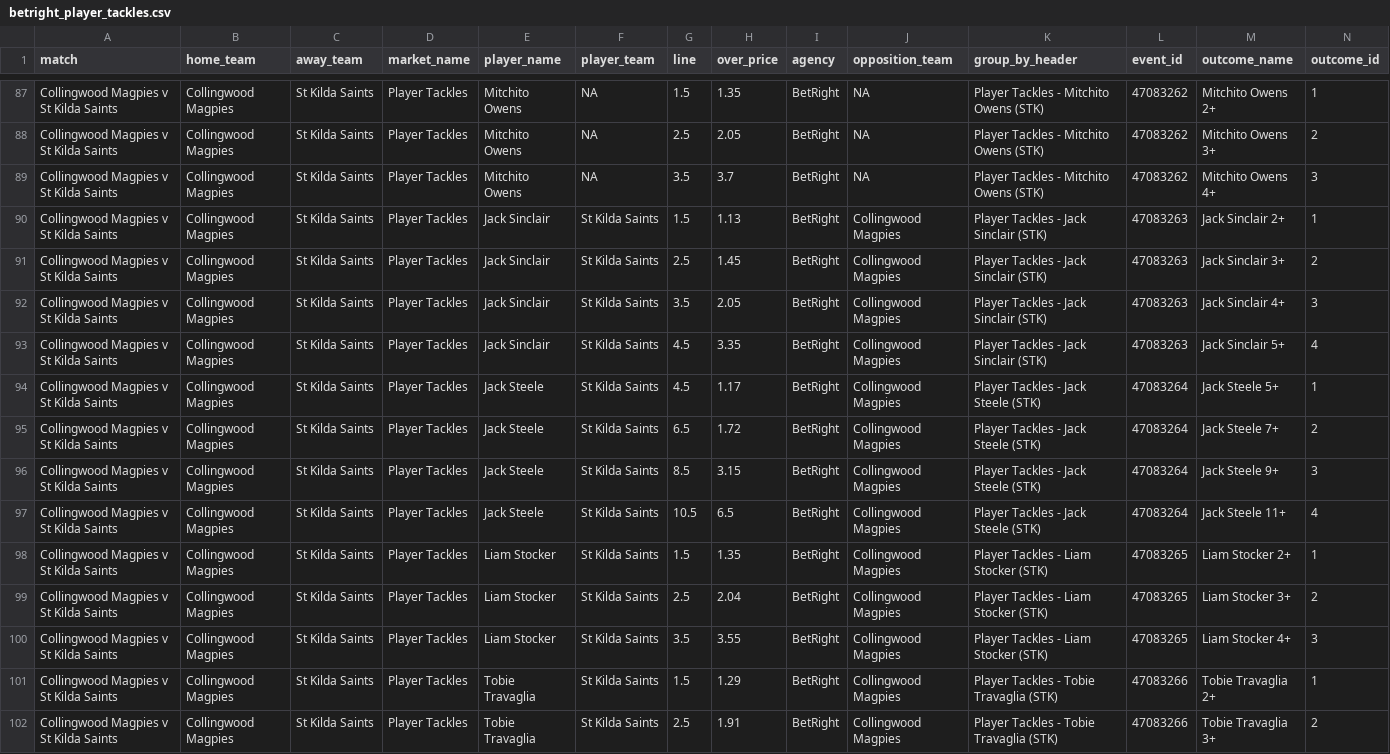
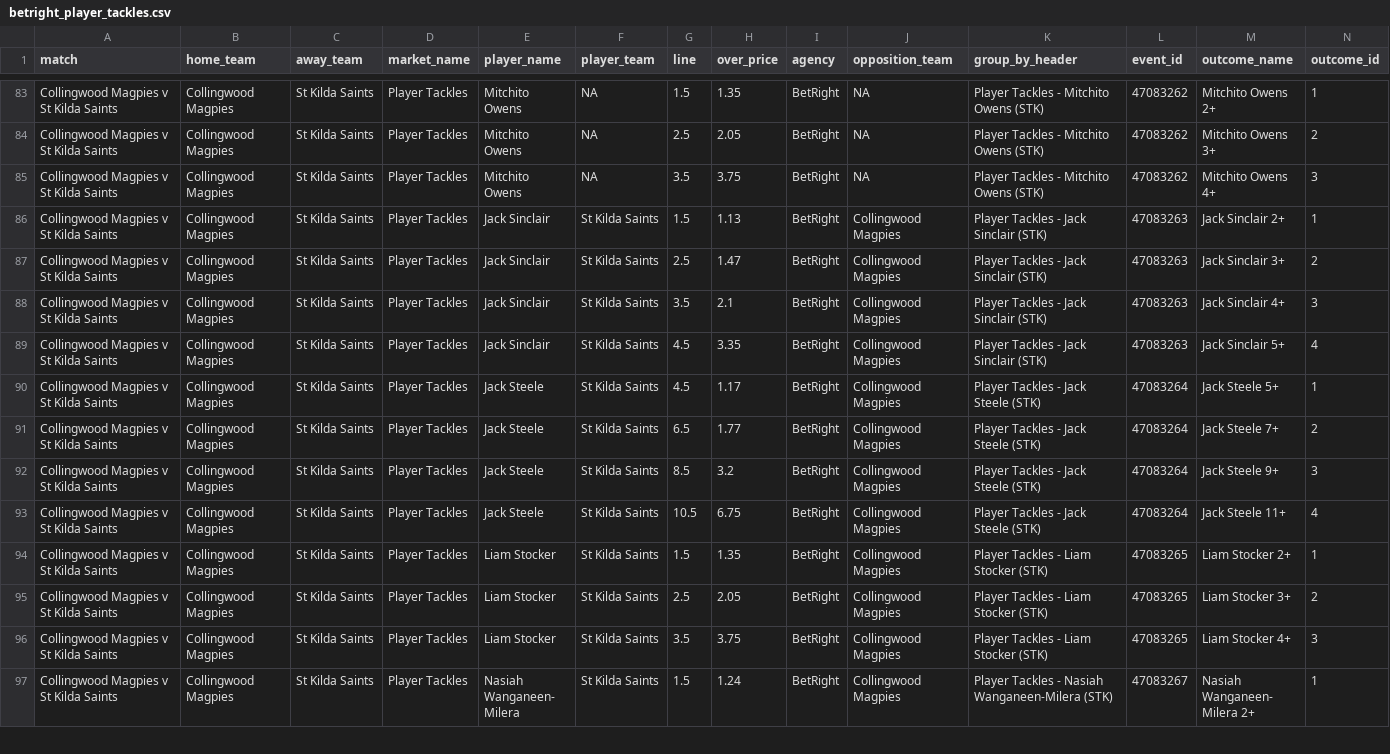
Before and after one commit to jamesbrown1417/AFL, a CSV file: Data/scraped_odds/betright_player_tackles.csv, drawn as a sheet; only a part is shown, gaps mark what is left out; the shorter side is filled out with more unchanged rows; the diff covers the shown part only.

```diff
--- a/Data/scraped_odds/betright_player_tackles.csv
+++ b/Data/scraped_odds/betright_player_tackles.csv
@@ -88,15 +84,13 @@ Collingwood Magpies v St Kilda Saints,Collingwood Magpies,St Kilda Saints,Player
 Collingwood Magpies v St Kilda Saints,Collingwood Magpies,St Kilda Saints,Player Tackles,Mitchito Owens,NA,2.5,2.05,BetRight,NA,Player Tackles - Mitchito Owens (STK),47083262,Mitchito Owens 3+,2
-Collingwood Magpies v St Kilda Saints,Collingwood Magpies,St Kilda Saints,Player Tackles,Mitchito Owens,NA,3.5,3.7,BetRight,NA,Player Tackles - Mitchito Owens (STK),47083262,Mitchito Owens 4+,3
+Collingwood Magpies v St Kilda Saints,Collingwood Magpies,St Kilda Saints,Player Tackles,Mitchito Owens,NA,3.5,3.75,BetRight,NA,Player Tackles - Mitchito Owens (STK),47083262,Mitchito Owens 4+,3
 Collingwood Magpies v St Kilda Saints,Collingwood Magpies,St Kilda Saints,Player Tackles,Jack Sinclair,St Kilda Saints,1.5,1.13,BetRight,Collingwood Magpies,Player Tackles - Jack Sinclair (STK),47083263,Jack Sinclair 2+,1
-Collingwood Magpies v St Kilda Saints,Collingwood Magpies,St Kilda Saints,Player Tackles,Jack Sinclair,St Kilda Saints,2.5,1.45,BetRight,Collingwood Magpies,Player Tackles - Jack Sinclair (STK),47083263,Jack Sinclair 3+,2
-Collingwood Magpies v St Kilda Saints,Collingwood Magpies,St Kilda Saints,Player Tackles,Jack Sinclair,St Kilda Saints,3.5,2.05,BetRight,Collingwood Magpies,Player Tackles - Jack Sinclair (STK),47083263,Jack Sinclair 4+,3
+Collingwood Magpies v St Kilda Saints,Collingwood Magpies,St Kilda Saints,Player Tackles,Jack Sinclair,St Kilda Saints,2.5,1.47,BetRight,Collingwood Magpies,Player Tackles - Jack Sinclair (STK),47083263,Jack Sinclair 3+,2
+Collingwood Magpies v St Kilda Saints,Collingwood Magpies,St Kilda Saints,Player Tackles,Jack Sinclair,St Kilda Saints,3.5,2.1,BetRight,Collingwood Magpies,Player Tackles - Jack Sinclair (STK),47083263,Jack Sinclair 4+,3
 Collingwood Magpies v St Kilda Saints,Collingwood Magpies,St Kilda Saints,Player Tackles,Jack Sinclair,St Kilda Saints,4.5,3.35,BetRight,Collingwood Magpies,Player Tackles - Jack Sinclair (STK),47083263,Jack Sinclair 5+,4
 Collingwood Magpies v St Kilda Saints,Collingwood Magpies,St Kilda Saints,Player Tackles,Jack Steele,St Kilda Saints,4.5,1.17,BetRight,Collingwood Magpies,Player Tackles - Jack Steele (STK),47083264,Jack Steele 5+,1
-Collingwood Magpies v St Kilda Saints,Collingwood Magpies,St Kilda Saints,Player Tackles,Jack Steele,St Kilda Saints,6.5,1.72,BetRight,Collingwood Magpies,Player Tackles - Jack Steele (STK),47083264,Jack Steele 7+,2
-Collingwood Magpies v St Kilda Saints,Collingwood Magpies,St Kilda Saints,Player Tackles,Jack Steele,St Kilda Saints,8.5,3.15,BetRight,Collingwood Magpies,Player Tackles - Jack Steele (STK),47083264,Jack Steele 9+,3
-Collingwood Magpies v St Kilda Saints,Collingwood Magpies,St Kilda Saints,Player Tackles,Jack Steele,St Kilda Saints,10.5,6.5,BetRight,Collingwood Magpies,Player Tackles - Jack Steele (STK),47083264,Jack Steele 11+,4
+Collingwood Magpies v St Kilda Saints,Collingwood Magpies,St Kilda Saints,Player Tackles,Jack Steele,St Kilda Saints,6.5,1.77,BetRight,Collingwood Magpies,Player Tackles - Jack Steele (STK),47083264,Jack Steele 7+,2
+Collingwood Magpies v St Kilda Saints,Collingwood Magpies,St Kilda Saints,Player Tackles,Jack Steele,St Kilda Saints,8.5,3.2,BetRight,Collingwood Magpies,Player Tackles - Jack Steele (STK),47083264,Jack Steele 9+,3
+Collingwood Magpies v St Kilda Saints,Collingwood Magpies,St Kilda Saints,Player Tackles,Jack Steele,St Kilda Saints,10.5,6.75,BetRight,Collingwood Magpies,Player Tackles - Jack Steele (STK),47083264,Jack Steele 11+,4
 Collingwood Magpies v St Kilda Saints,Collingwood Magpies,St Kilda Saints,Player Tackles,Liam Stocker,St Kilda Saints,1.5,1.35,BetRight,Collingwood Magpies,Player Tackles - Liam Stocker (STK),47083265,Liam Stocker 2+,1
-Collingwood Magpies v St Kilda Saints,Collingwood Magpies,St Kilda Saints,Player Tackles,Liam Stocker,St Kilda Saints,2.5,2.04,BetRight,Collingwood Magpies,Player Tackles - Liam Stocker (STK),47083265,Liam Stocker 3+,2
-Collingwood Magpies v St Kilda Saints,Collingwood Magpies,St Kilda Saints,Player Tackles,Liam Stocker,St Kilda Saints,3.5,3.55,BetRight,Collingwood Magpies,Player Tackles - Liam Stocker (STK),47083265,Liam Stocker 4+,3
-Collingwood Magpies v St Kilda Saints,Collingwood Magpies,St Kilda Saints,Player Tackles,Tobie Travaglia,St Kilda Saints,1.5,1.29,BetRight,Collingwood Magpies,Player Tackles - Tobie Travaglia (STK),47083266,Tobie Travaglia 2+,1
-Collingwood Magpies v St Kilda Saints,Collingwood Magpies,St Kilda Saints,Player Tackles,Tobie Travaglia,St Kilda Saints,2.5,1.91,BetRight,Collingwood Magpies,Player Tackles - Tobie Travaglia (STK),47083266,Tobie Travaglia 3+,2
+Collingwood Magpies v St Kilda Saints,Collingwood Magpies,St Kilda Saints,Player Tackles,Liam Stocker,St Kilda Saints,2.5,2.05,BetRight,Collingwood Magpies,Player Tackles - Liam Stocker (STK),47083265,Liam Stocker 3+,2
+Collingwood Magpies v St Kilda Saints,Collingwood Magpies,St Kilda Saints,Player Tackles,Liam Stocker,St Kilda Saints,3.5,3.75,BetRight,Collingwood Magpies,Player Tackles - Liam Stocker (STK),47083265,Liam Stocker 4+,3
```
Also changed, not shown: 7 removed rows and 66 edited cells elsewhere in this file, Data/scraped_odds/dabble_player_goals.csv, Data/scraped_odds/dabble_player_tackles.csv, 55 other files.
